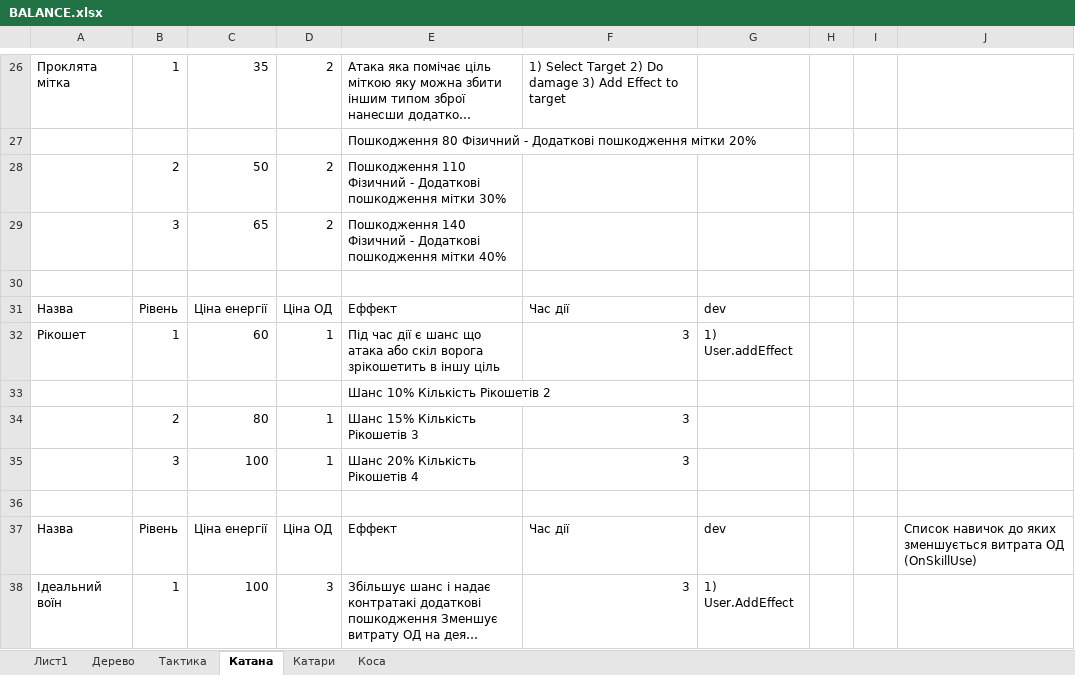
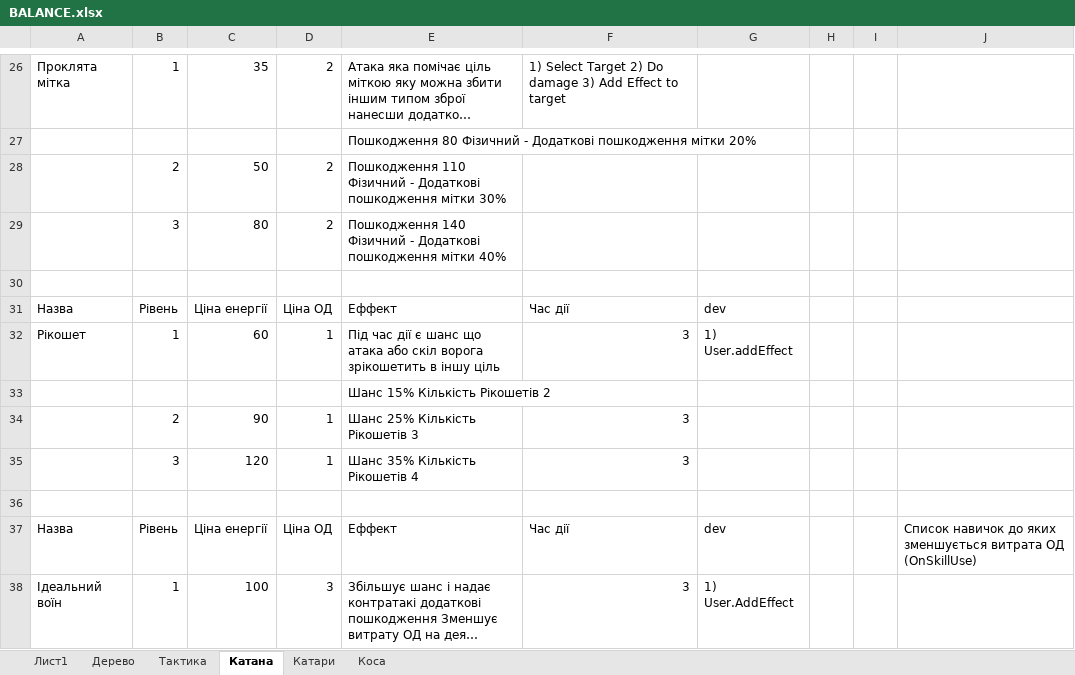
Before and after one commit to Sanchoserik/Adventure, an Excel workbook: Assets/Resources/xml/BALANCE.xlsx, sheet Катана, drawn as a sheet; only a part is shown, gaps mark what is left out; long unchanged cells end in …; values as stored, in another font and other column widths than the file's, no borders; the diff covers the shown part only; the diff names each change by its address in the sheet, - before the commit and + after, or states it on an @@ line.

Commit message:
v0.2.2b3
adding skills data to xml file
skills balance changes

```diff
--- a/Assets/Resources/xml/BALANCE.xlsx (sheet Катана)
+++ b/Assets/Resources/xml/BALANCE.xlsx (sheet Катана)
-C29: 65
+C29: 80
-E33: Шанс 10% Кількість Рікошетів 2
+E33: Шанс 15% Кількість Рікошетів 2
-C34: 80
+C34: 90
-E34: Шанс 15% Кількість Рікошетів 3
+E34: Шанс 25% Кількість Рікошетів 3
-C35: 100
+C35: 120
-E35: Шанс 20% Кількість Рікошетів 4
+E35: Шанс 35% Кількість Рікошетів 4
```
Also changed, not shown: 3 added rows, 1 removed row and 14 edited cells elsewhere in this sheet, sheet Тактика, sheet Дерево, 1 other file.
